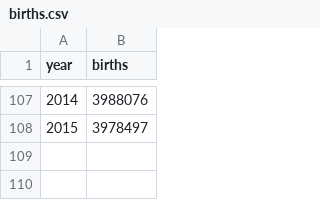
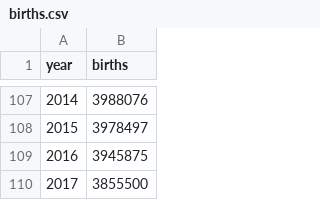
Before and after one commit to shinevue/name-for-baby, a CSV file: data-raw/births.csv, drawn as a sheet; only a part is shown, gaps mark what is left out.

Commit message:
Add 2016 and 2017 birth counts

```diff
--- a/data-raw/births.csv
+++ b/data-raw/births.csv
@@ -108 +108,3 @@ year,births
 2015,3978497
+2016,3945875
+2017,3855500
```
Also changed, not shown: 3 other files.
